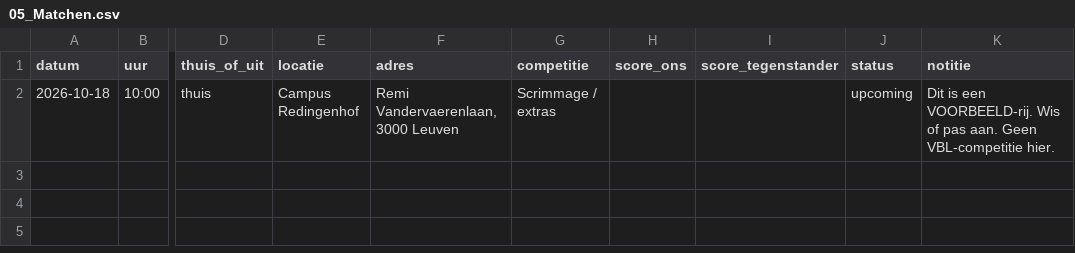
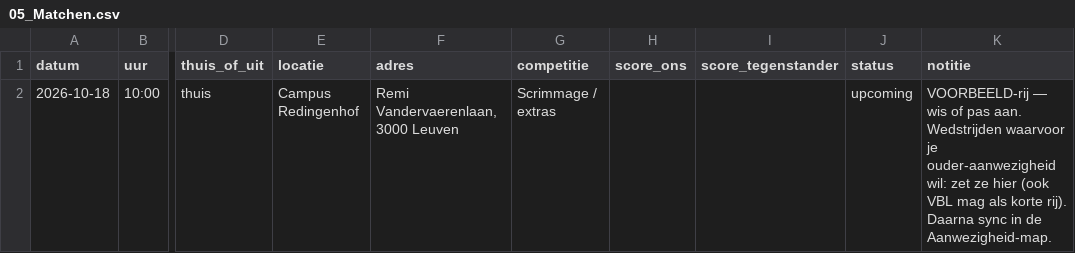
Before and after one commit to bartlens/leuven-bears-academy, a CSV file: sheet-templates/team-beheer/05_Matchen.csv, drawn as a sheet; only a part is shown, gaps mark what is left out; the diff names each change by its address in the sheet, - before the commit and + after, or states it on an @@ line.

```diff
--- a/sheet-templates/team-beheer/05_Matchen.csv
+++ b/sheet-templates/team-beheer/05_Matchen.csv
-K2 (notitie): Dit is een VOORBEELD-rij. Wis of pas aan. Geen VBL-competitie hier.
+K2 (notitie): VOORBEELD-rij — wis of pas aan. Wedstrijden waarvoor je ouder-aanwezigheid wil: zet ze hier (ook VBL mag als korte rij). Daarna sync in de Aanwezigheid-map.
```
Also changed, not shown: sheet-templates/team-aanwezigheid/00_Lees_mij.csv, sheet-templates/team-aanwezigheid/00_Uitleg.csv, 4 other files.
